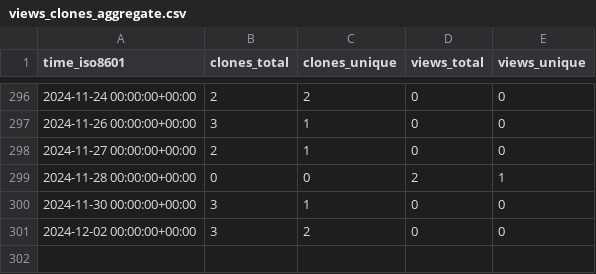
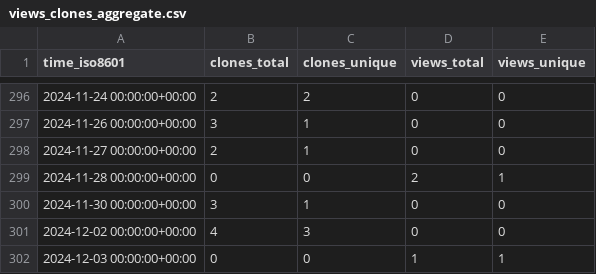
Before and after one commit to tobbie/algorithmpractise, a CSV file: tobbie/c-sharp-algorithms/ghrs-data/views_clones_aggregate.csv, drawn as a sheet; only a part is shown, gaps mark what is left out.

```diff
--- a/tobbie/c-sharp-algorithms/ghrs-data/views_clones_aggregate.csv
+++ b/tobbie/c-sharp-algorithms/ghrs-data/views_clones_aggregate.csv
@@ -300,2 +300,3 @@ time_iso8601,clones_total,clones_unique,views_total,views_unique
 2024-11-30 00:00:00+00:00,3,1,0,0
-2024-12-02 00:00:00+00:00,3,2,0,0
+2024-12-02 00:00:00+00:00,4,3,0,0
+2024-12-03 00:00:00+00:00,0,0,1,1
```
Also changed, not shown: 1 other file.
